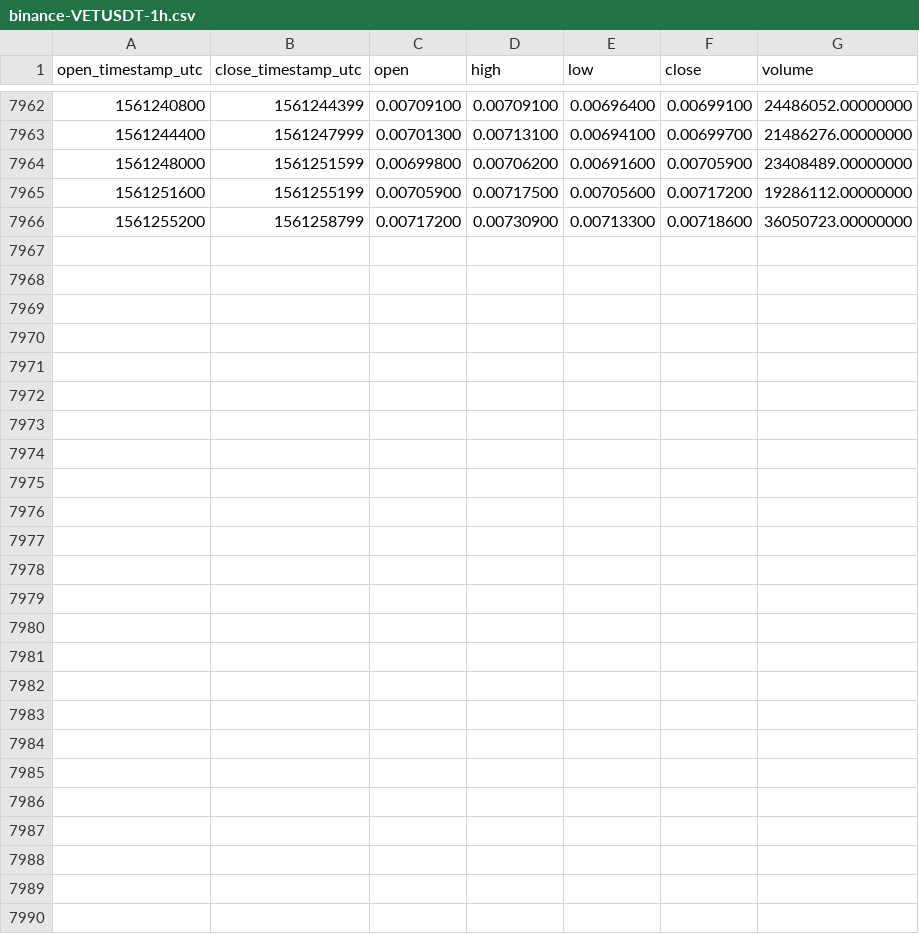
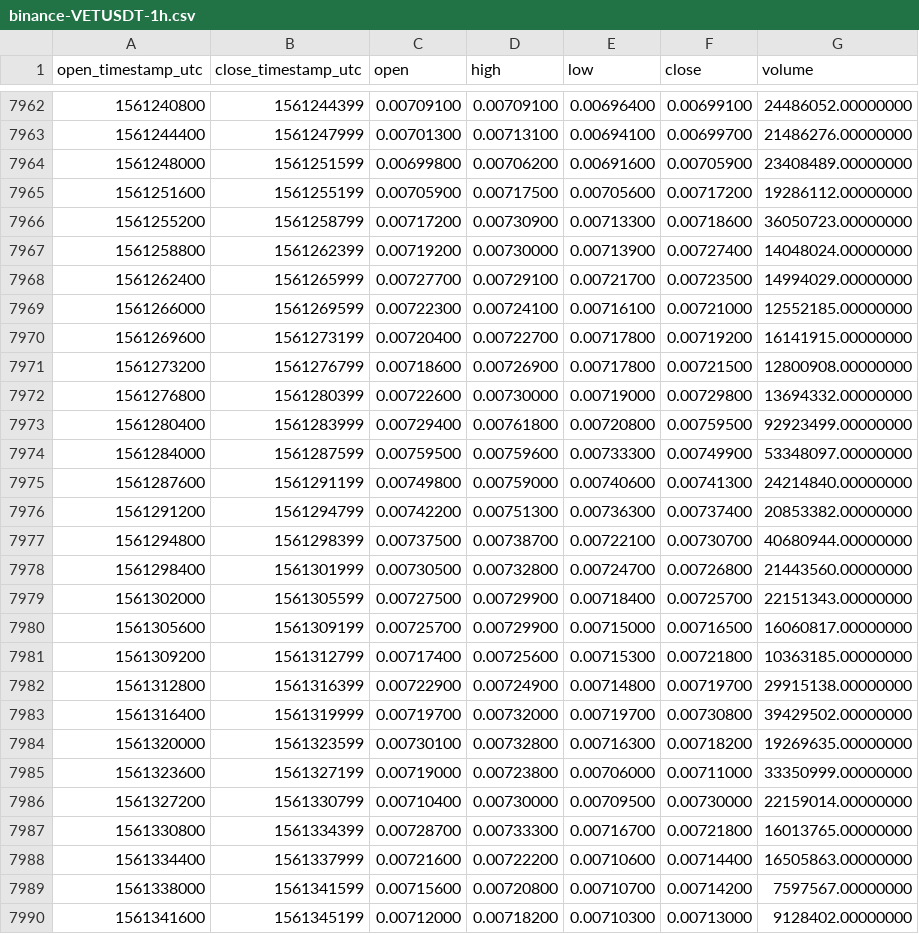
Before and after one commit to cryptobigbro/binance-VETUSDT, a CSV file: binance-VETUSDT-1h.csv, drawn as a sheet; only a part is shown, gaps mark what is left out.

Commit message:
Update OHLCV data.

```diff
--- a/binance-VETUSDT-1h.csv
+++ b/binance-VETUSDT-1h.csv
@@ -7966 +7966,25 @@ open_timestamp_utc,close_timestamp_utc,open,high,low,close,volume
 1561255200,1561258799,0.00717200,0.00730900,0.00713300,0.00718600,36050723.00000000
+1561258800,1561262399,0.00719200,0.00730000,0.00713900,0.00727400,14048024.00000000
+1561262400,1561265999,0.00727700,0.00729100,0.00721700,0.00723500,14994029.00000000
+1561266000,1561269599,0.00722300,0.00724100,0.00716100,0.00721000,12552185.00000000
+1561269600,1561273199,0.00720400,0.00722700,0.00717800,0.00719200,16141915.00000000
+1561273200,1561276799,0.00718600,0.00726900,0.00717800,0.00721500,12800908.00000000
+1561276800,1561280399,0.00722600,0.00730000,0.00719000,0.00729800,13694332.00000000
+1561280400,1561283999,0.00729400,0.00761800,0.00720800,0.00759500,92923499.00000000
+1561284000,1561287599,0.00759500,0.00759600,0.00733300,0.00749900,53348097.00000000
+1561287600,1561291199,0.00749800,0.00759000,0.00740600,0.00741300,24214840.00000000
+1561291200,1561294799,0.00742200,0.00751300,0.00736300,0.00737400,20853382.00000000
+1561294800,1561298399,0.00737500,0.00738700,0.00722100,0.00730700,40680944.00000000
+1561298400,1561301999,0.00730500,0.00732800,0.00724700,0.00726800,21443560.00000000
+1561302000,1561305599,0.00727500,0.00729900,0.00718400,0.00725700,22151343.00000000
+1561305600,1561309199,0.00725700,0.00729900,0.00715000,0.00716500,16060817.00000000
+1561309200,1561312799,0.00717400,0.00725600,0.00715300,0.00721800,10363185.00000000
+1561312800,1561316399,0.00722900,0.00724900,0.00714800,0.00719700,29915138.00000000
+1561316400,1561319999,0.00719700,0.00732000,0.00719700,0.00730800,39429502.00000000
+1561320000,1561323599,0.00730100,0.00732800,0.00716300,0.00718200,19269635.00000000
+1561323600,1561327199,0.00719000,0.00723800,0.00706000,0.00711000,33350999.00000000
+1561327200,1561330799,0.00710400,0.00730000,0.00709500,0.00730000,22159014.00000000
+1561330800,1561334399,0.00728700,0.00733300,0.00716700,0.00721800,16013765.00000000
+1561334400,1561337999,0.00721600,0.00722200,0.00710600,0.00714400,16505863.00000000
+1561338000,1561341599,0.00715600,0.00720800,0.00710700,0.00714200,7597567.00000000
+1561341600,1561345199,0.00712000,0.00718200,0.00710300,0.00713000,9128402.00000000
```
Also changed, not shown: binance-VETUSDT-1d.csv.
